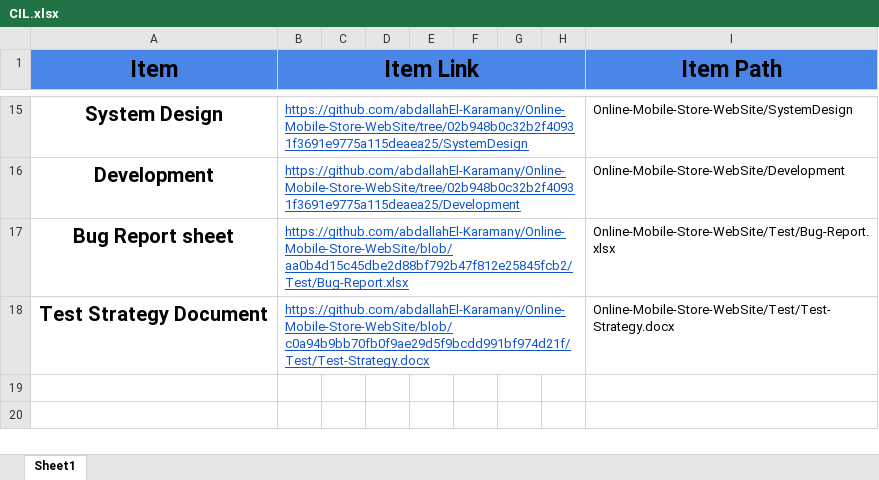
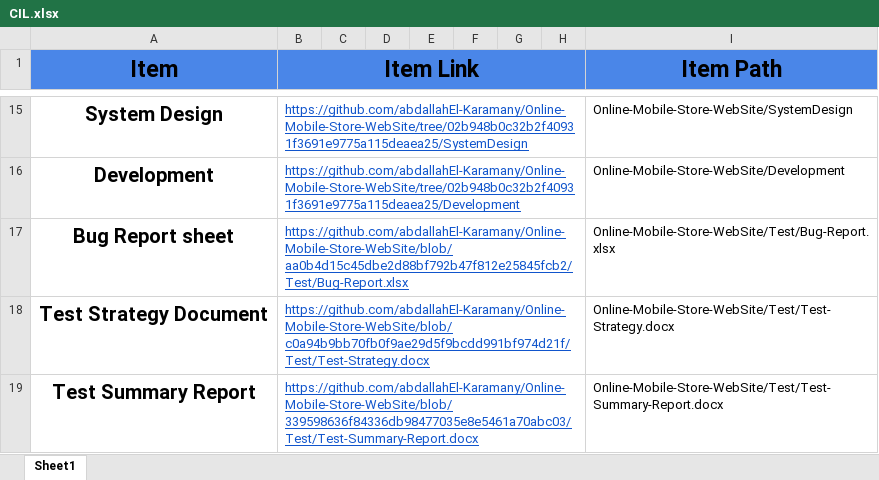
Before and after one commit to abdallahEl-Karamany/Online-Mobile-Store-WebSite, an Excel workbook: Project Management Plan/CIL.xlsx, sheet Sheet1, drawn as a sheet; only a part is shown, gaps mark what is left out; values as stored, in another font and other column widths than the file's, no borders; the diff names each change by its address in the sheet, - before the commit and + after, or states it on an @@ line.

Commit message:
Doc: Added Test Summary Report to CIL

```diff
--- a/Project Management Plan/CIL.xlsx (sheet Sheet1)
+++ b/Project Management Plan/CIL.xlsx (sheet Sheet1)
+row 19: Test Summary Report | https://github.com/abdallahEl-Karamany/Online-Mobile-Store-WebSite/blob/339598636f84336db98477035e8e5461a70abc03/Test/Test-Summary-Report.docx |  |  |  |  |  |  | Online-Mobile-Store-WebSite/Test/Test-Summary-Report.docx
```
